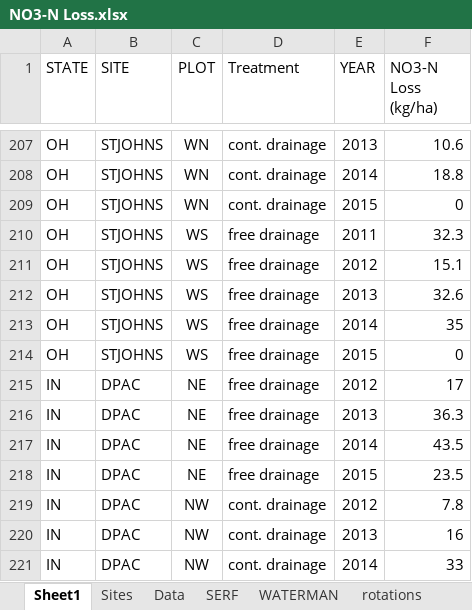
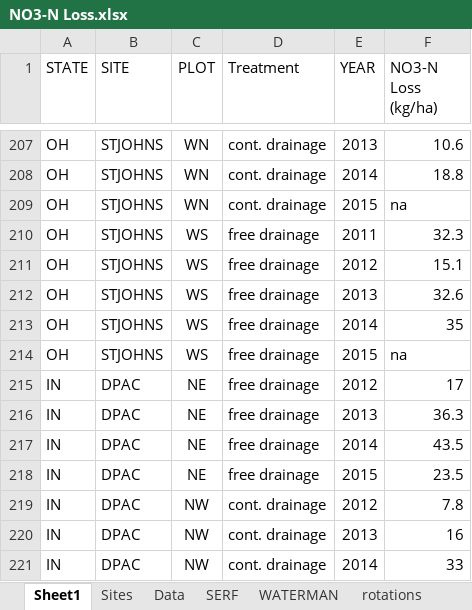
Before and after one commit to CSCAP/Sustainable_Corn_Paper, an Excel workbook: Data/flow/NO3-N Loss.xlsx, sheet Sheet1, drawn as a sheet; only a part is shown, gaps mark what is left out; values as stored, in another font and other column widths than the file's, no borders; the diff names each change by its address in the sheet, - before the commit and + after, or states it on an @@ line.

```diff
--- a/Data/flow/NO3-N Loss.xlsx (sheet Sheet1)
+++ b/Data/flow/NO3-N Loss.xlsx (sheet Sheet1)
-F209 (NO3-N Loss (kg/ha)): 0
+F209 (NO3-N Loss (kg/ha)): na
-F214 (NO3-N Loss (kg/ha)): 0
+F214 (NO3-N Loss (kg/ha)): na
```
Also changed, not shown: sheet SERF, sheet Data.
